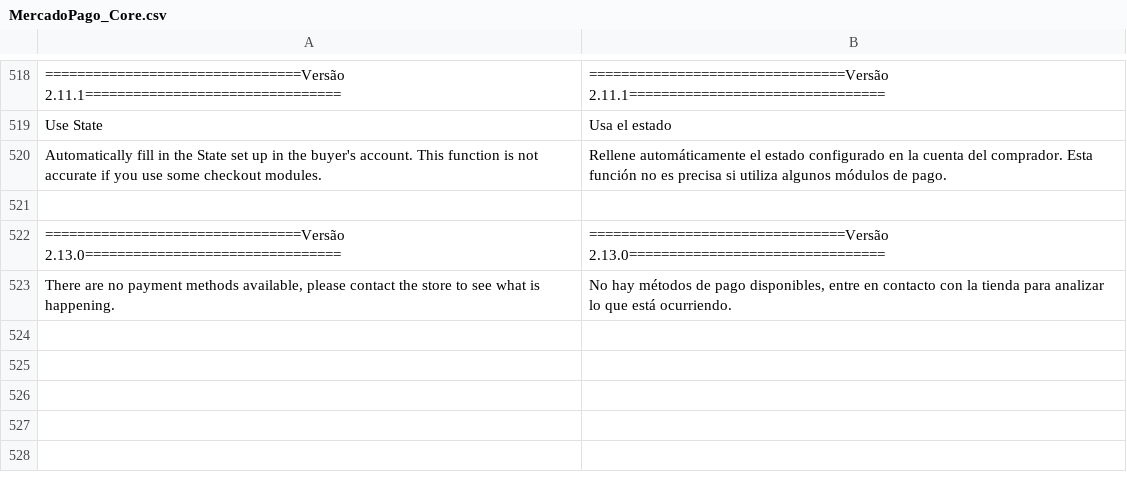
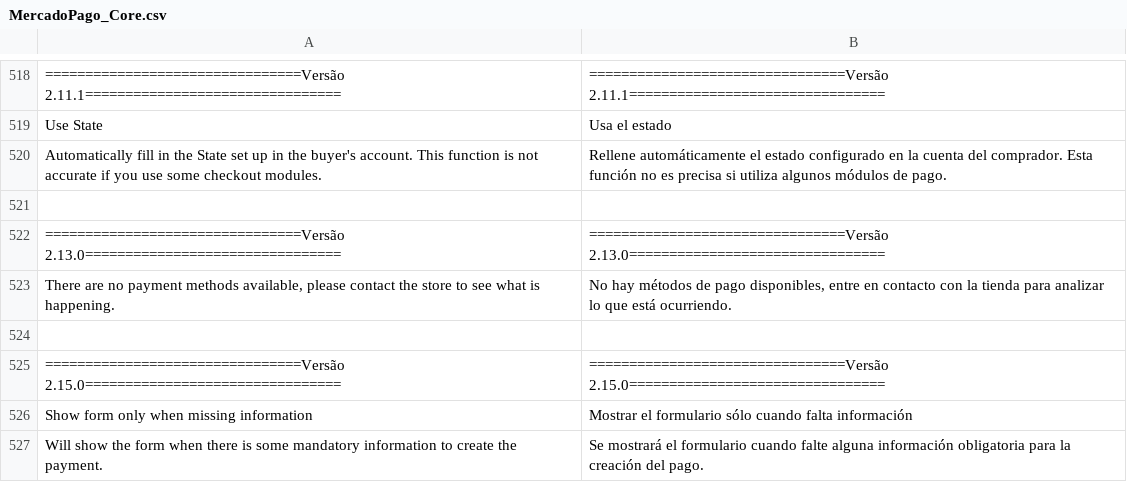
Before and after one commit to 25Watts/magento1_mercadopago, a CSV file: app/locale/es_AR/MercadoPago_Core.csv, drawn as a sheet; only a part is shown, gaps mark what is left out; the diff names each change by its address in the sheet, - before the commit and + after, or states it on an @@ line.

```diff
--- a/app/locale/es_AR/MercadoPago_Core.csv
+++ b/app/locale/es_AR/MercadoPago_Core.csv
+row 524: (empty)
+row 525: ================================Versão 2.15.0================================ | ================================Versão 2.15.0================================
+row 526: Show form only when missing information | Mostrar el formulario sólo cuando falta información
+row 527: Will show the form when there is some mandatory information to create the payment. | Se mostrará el formulario cuando falte alguna información obligatoria para la creación del pago.
```
Also changed, not shown: app/locale/es_ES/MercadoPago_Core.csv, app/locale/es_MX/MercadoPago_Core.csv, 26 other files.
